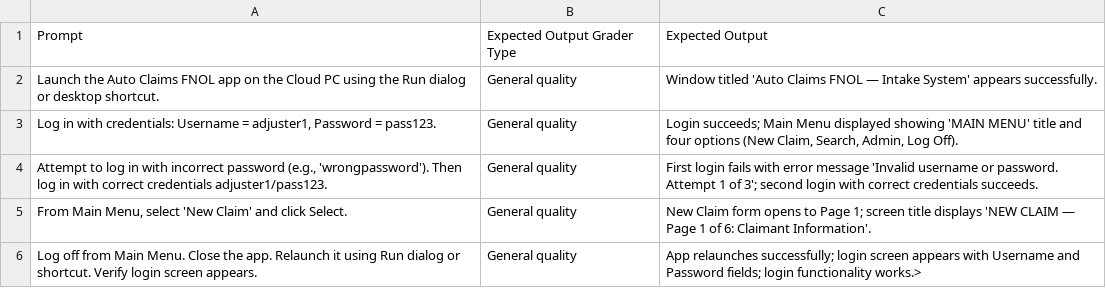
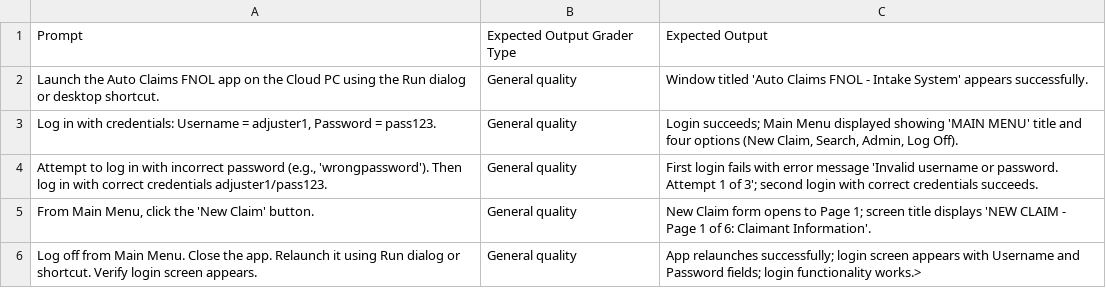
Before and after one commit to t3blake/auto-claims-fnol-demo, a CSV file: copilot-studio/evaluation-1-smoke.csv, drawn as a sheet.

```diff
--- a/copilot-studio/evaluation-1-smoke.csv
+++ b/copilot-studio/evaluation-1-smoke.csv
@@ -1,6 +1,6 @@
 Prompt,Expected Output Grader Type,Expected Output
-"Launch the Auto Claims FNOL app on the Cloud PC using the Run dialog or desktop shortcut.","General quality","Window titled 'Auto Claims FNOL — Intake System' appears successfully."
+"Launch the Auto Claims FNOL app on the Cloud PC using the Run dialog or desktop shortcut.","General quality","Window titled 'Auto Claims FNOL - Intake System' appears successfully."
 "Log in with credentials: Username = adjuster1, Password = pass123.","General quality","Login succeeds; Main Menu displayed showing 'MAIN MENU' title and four options (New Claim, Search, Admin, Log Off)."
 "Attempt to log in with incorrect password (e.g., 'wrongpassword'). Then log in with correct credentials adjuster1/pass123.","General quality","First login fails with error message 'Invalid username or password. Attempt 1 of 3'; second login with correct credentials succeeds."
-"From Main Menu, select 'New Claim' and click Select.","General quality","New Claim form opens to Page 1; screen title displays 'NEW CLAIM — Page 1 of 6: Claimant Information'."
+"From Main Menu, click the 'New Claim' button.","General quality","New Claim form opens to Page 1; screen title displays 'NEW CLAIM - Page 1 of 6: Claimant Information'."
 "Log off from Main Menu. Close the app. Relaunch it using Run dialog or shortcut. Verify login screen appears.","General quality","App relaunches successfully; login screen appears with Username and Password fields; login functionality works.">
```
Also changed, not shown: copilot-studio/evaluation-2-images.csv, 38 other files.
